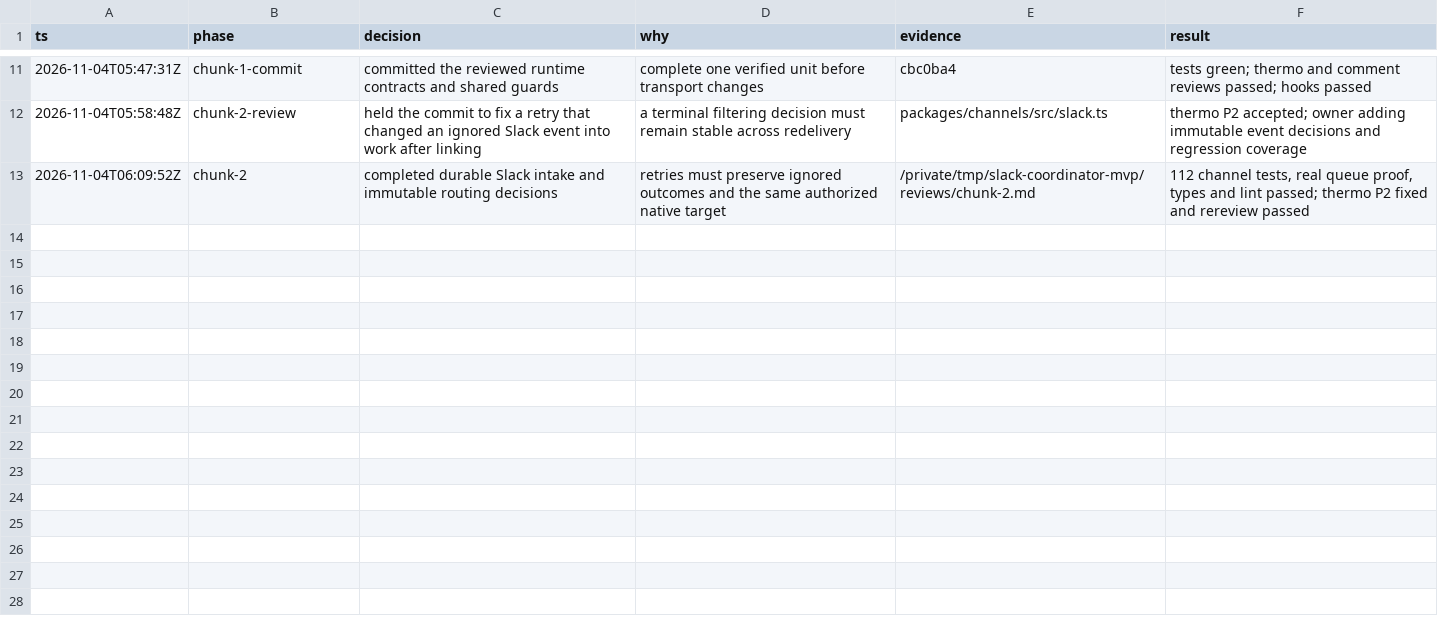
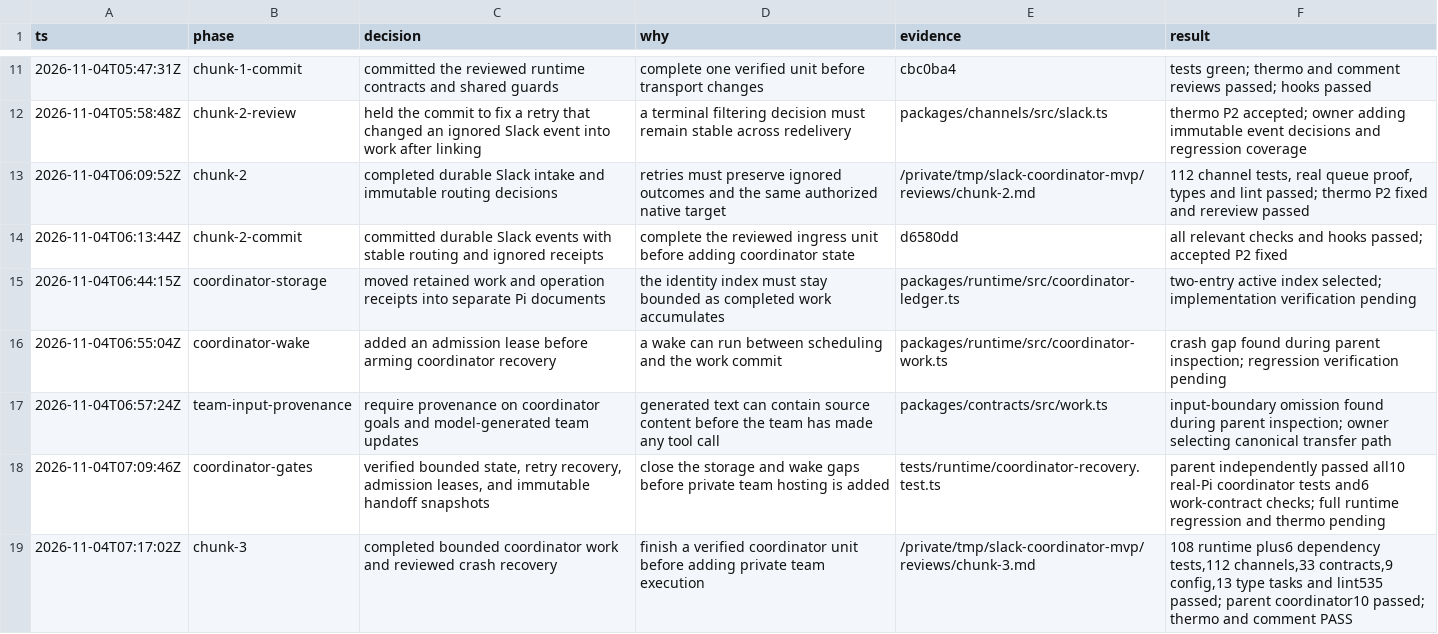
Before and after one commit to jhonsfran/cerebro, a TSV file: docs/plans/slack-coordinator-mvp-decisions.tsv, drawn as a sheet; only a part is shown, gaps mark what is left out; the diff names each change by its address in the sheet, - before the commit and + after, or states it on an @@ line.

Commit message:
feat(runtime): add bounded coordinator work and durable dispatch

```diff
--- a/docs/plans/slack-coordinator-mvp-decisions.tsv
+++ b/docs/plans/slack-coordinator-mvp-decisions.tsv
+row 14: 2026-11-04T06:13:44Z | chunk-2-commit | committed durable Slack events with stable routing and ignored receipts | complete the reviewed ingress unit before adding coordinator state | d6580dd | all relevant checks and hooks passed; accepted P2 fixed
+row 15: 2026-11-04T06:44:15Z | coordinator-storage | moved retained work and operation receipts into separate Pi documents | the identity index must stay bounded as completed work accumulates | packages/runtime/src/coordinator-ledger.ts | two-entry active index selected; implementation verification pending
+row 16: 2026-11-04T06:55:04Z | coordinator-wake | added an admission lease before arming coordinator recovery | a wake can run between scheduling and the work commit | packages/runtime/src/coordinator-work.ts | crash gap found during parent inspection; regression verification pending
+row 17: 2026-11-04T06:57:24Z | team-input-provenance | require provenance on coordinator goals and model-generated team updates | generated text can contain source content before the team has made any tool call | packages/contracts/src/work.ts | input-boundary omission found during parent inspection; owner selecting canonical transfer path
+row 18: 2026-11-04T07:09:46Z | coordinator-gates | verified bounded state, retry recovery, admission leases, and immutable handoff snapshots | close the storage and wake gaps before private team hosting is added | tests/runtime/coordinator-recovery.test.ts | parent independently passed all10 real-Pi coordinator tests and6 work-contract checks; full runtime regression and thermo pending
+row 19: 2026-11-04T07:17:02Z | chunk-3 | completed bounded coordinator work and reviewed crash recovery | finish a verified coordinator unit before adding private team execution | /private/tmp/slack-coordinator-mvp/reviews/chunk-3.md | 108 runtime plus6 dependency tests,112 channels,33 contracts,9 config,13 type tasks and lint535 passed; parent coordinator10 passed; thermo and comment PASS
```
Also changed, not shown: 18 other files.
